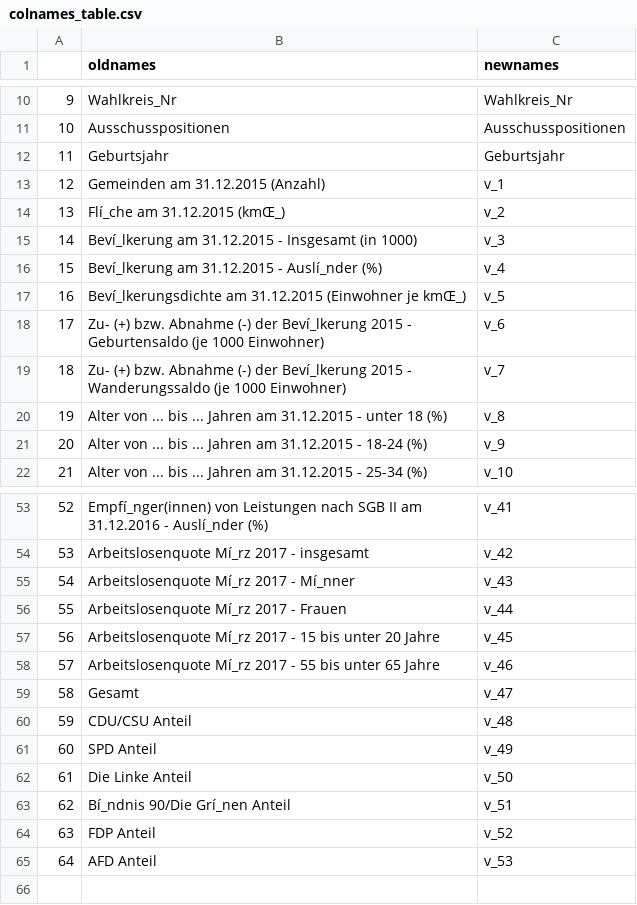
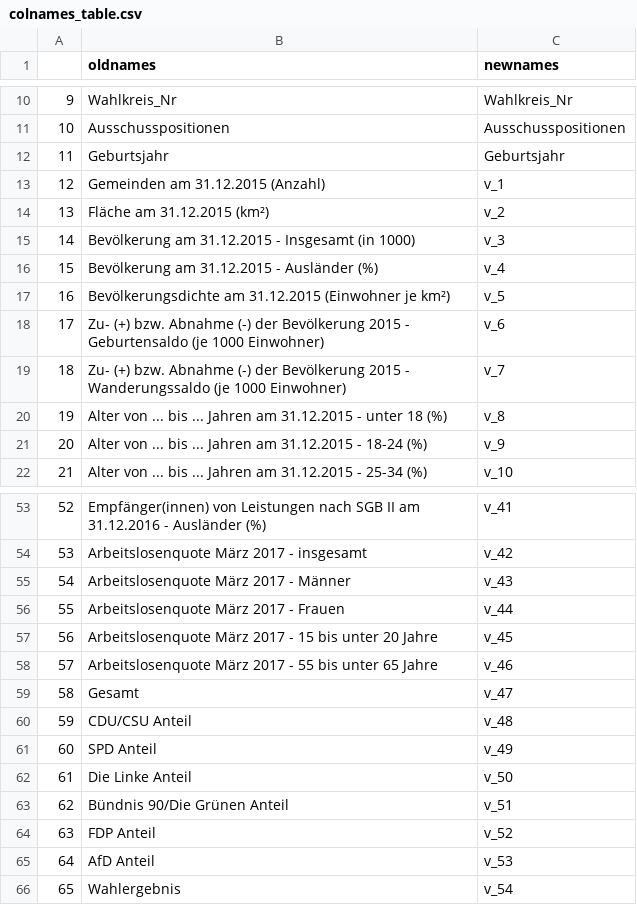
Before and after one commit to PMSchulze/German-MP-Twitter, a CSV file: data/colnames_table.csv, drawn as a sheet; only a part is shown, gaps mark what is left out; the diff covers the shown part only; the diff names each change by its address in the sheet, - before the commit and + after, or states it on an @@ line.

```diff
--- a/data/colnames_table.csv
+++ b/data/colnames_table.csv
-B14 (oldnames): Flí_che am 31.12.2015 (kmŒ_)
+B14 (oldnames): Fläche am 31.12.2015 (km²)
-B15 (oldnames): Beví_lkerung am 31.12.2015…
+B15 (oldnames): Bevölkerung am 31.12.2015…
-B16 (oldnames): Beví_lkerung am 31.12.2015 - Auslí_nder (%)
+B16 (oldnames): Bevölkerung am 31.12.2015 - Ausländer (%)
-B17 (oldnames): Beví_lkerungsdichte am 31.12.2015 (Einwohner je kmŒ_)
+B17 (oldnames): Bevölkerungsdichte am 31.12.2015 (Einwohner je km²)
-B18 (oldnames): …(-) der Beví_lkerung 2015 -…
+B18 (oldnames): …(-) der Bevölkerung 2015 -…
-B19 (oldnames): …(-) der Beví_lkerung 2015 -…
+B19 (oldnames): …(-) der Bevölkerung 2015 -…
-B53 (oldnames): Empfí_nger(innen) von Leistungen nach SGB II am 31.12.2016 - Auslí_nder (%)
+B53 (oldnames): Empfänger(innen) von Leistungen nach SGB II am 31.12.2016 - Ausländer (%)
-B54 (oldnames): Arbeitslosenquote Mí_rz 2017 - insgesamt
+B54 (oldnames): Arbeitslosenquote März 2017 - insgesamt
-B55 (oldnames): Arbeitslosenquote Mí_rz 2017 - Mí_nner
+B55 (oldnames): Arbeitslosenquote März 2017 - Männer
-B56 (oldnames): Arbeitslosenquote Mí_rz 2017 - Frauen
+B56 (oldnames): Arbeitslosenquote März 2017 - Frauen
-B57 (oldnames): Arbeitslosenquote Mí_rz 2017 -…
+B57 (oldnames): Arbeitslosenquote März 2017 -…
-B58 (oldnames): Arbeitslosenquote Mí_rz 2017 -…
+B58 (oldnames): Arbeitslosenquote März 2017 -…
-B63 (oldnames): Bí_ndnis 90/Die Grí_nen Anteil
+B63 (oldnames): Bündnis 90/Die Grünen Anteil
-B65 (oldnames): AFD Anteil
+B65 (oldnames): AfD Anteil
+row 66: 65 | Wahlergebnis | v_54
```
Also changed, not shown: 23 edited cells elsewhere in this file, 1 other file.
